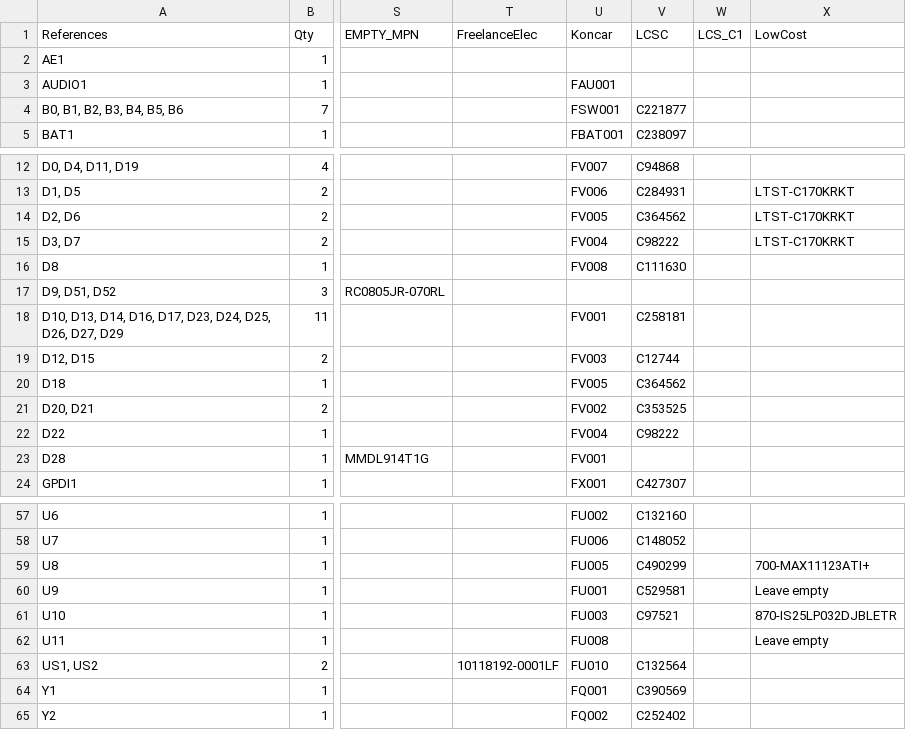
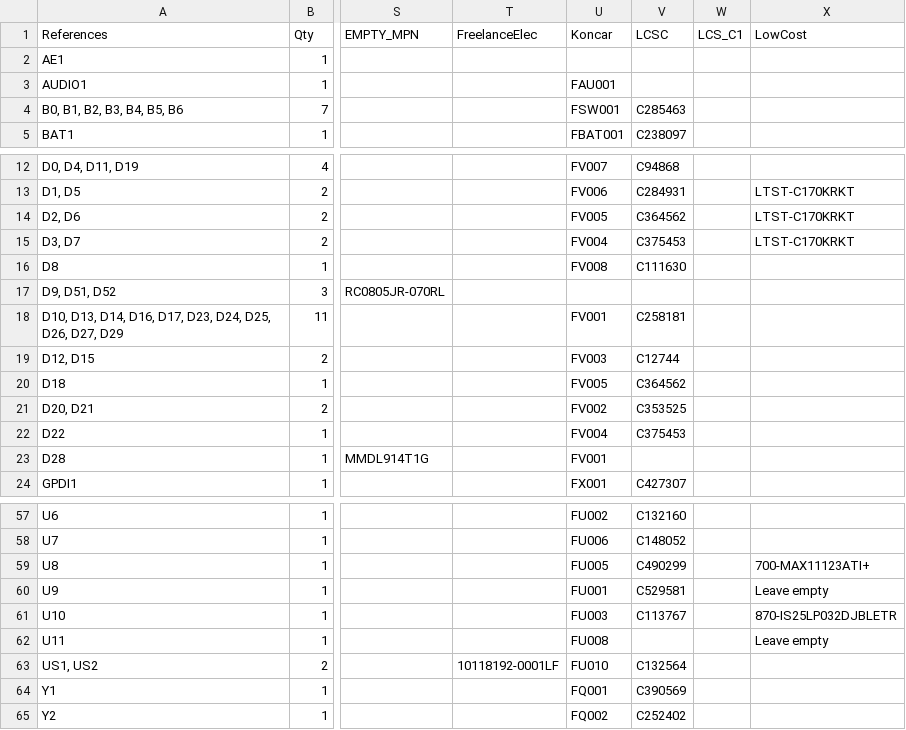
Before and after one commit to emard/ulx3s, a TSV file: 1-click-bom.tsv, drawn as a sheet; only a part is shown, gaps mark what is left out; the diff names each change by its address in the sheet, - before the commit and + after, or states it on an @@ line.

Commit message:
1-click BOM update

```diff
--- a/1-click-bom.tsv
+++ b/1-click-bom.tsv
-V4 (LCSC): C221877
+V4 (LCSC): C285463
-V15 (LCSC): C98222
+V15 (LCSC): C375453
-V22 (LCSC): C98222
+V22 (LCSC): C375453
-V61 (LCSC): C97521
+V61 (LCSC): C113767
```
